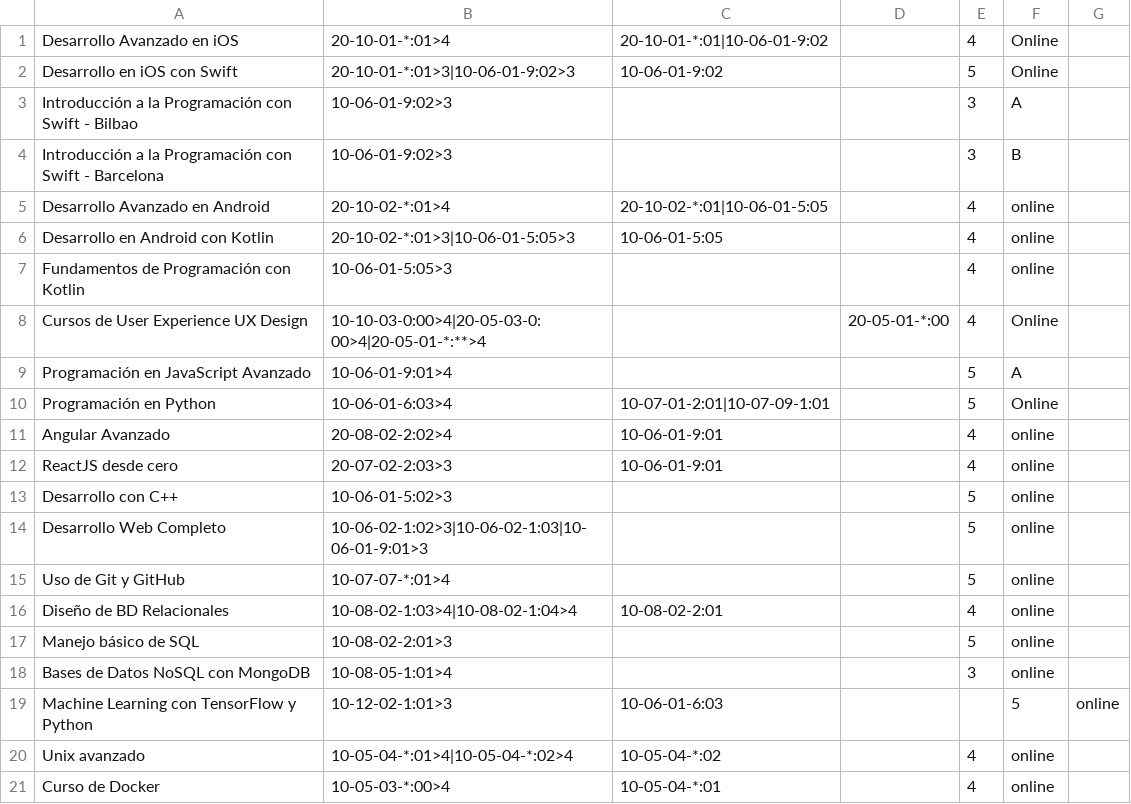
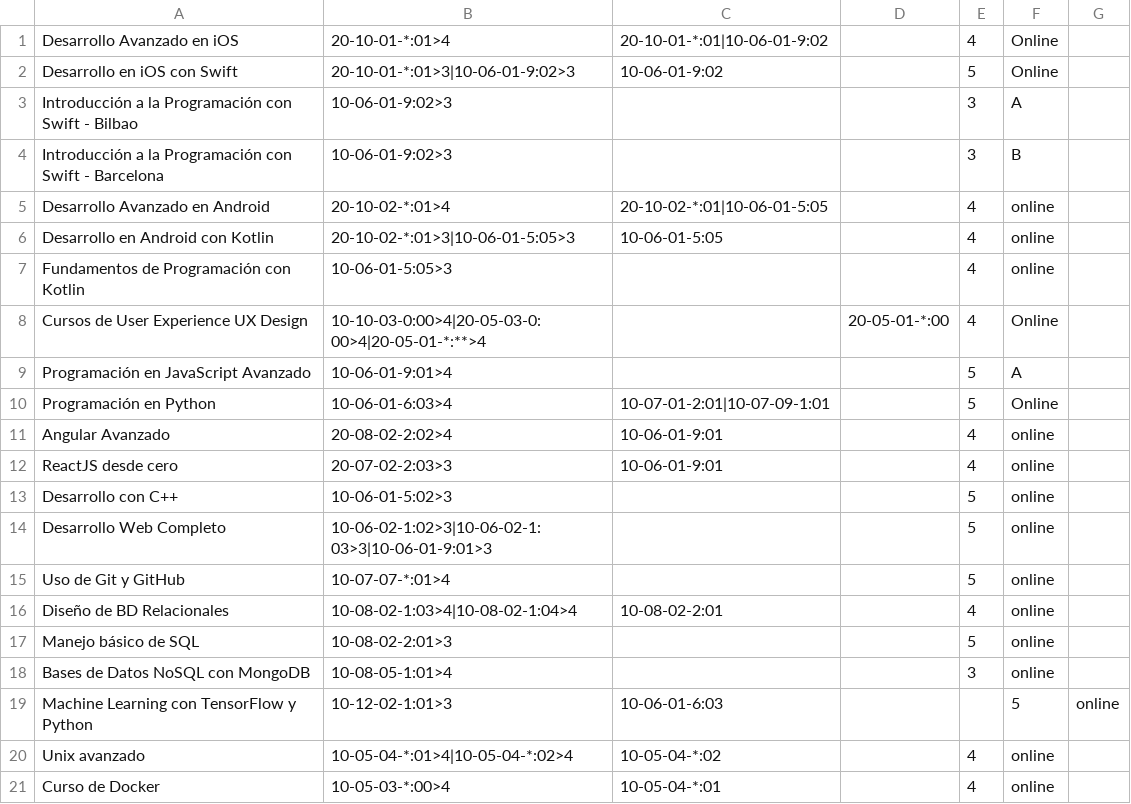
Before and after one commit to SRtesis/tesis-files, a CSV file: regCursos.csv, drawn as a sheet.

Commit message:
Update regCursos.csv

```diff
--- a/regCursos.csv
+++ b/regCursos.csv
@@ -13,3 +13,3 @@ ReactJS desde cero;20-07-02-2:03>3;10-06-01-9:01;;4;online;;;;
 Desarrollo con C++;10-06-01-5:02>3;;;5;online;;;;
-Desarrollo Web Completo;10-06-02-1:02>3|10-06-02-1:03|10-06-01-9:01>3;;;5;online;;;;
+Desarrollo Web Completo;10-06-02-1:02>3|10-06-02-1:03>3|10-06-01-9:01>3;;;5;online;;;;
 Uso de Git y GitHub;10-07-07-*:01>4;;;5;online;;;;
```
